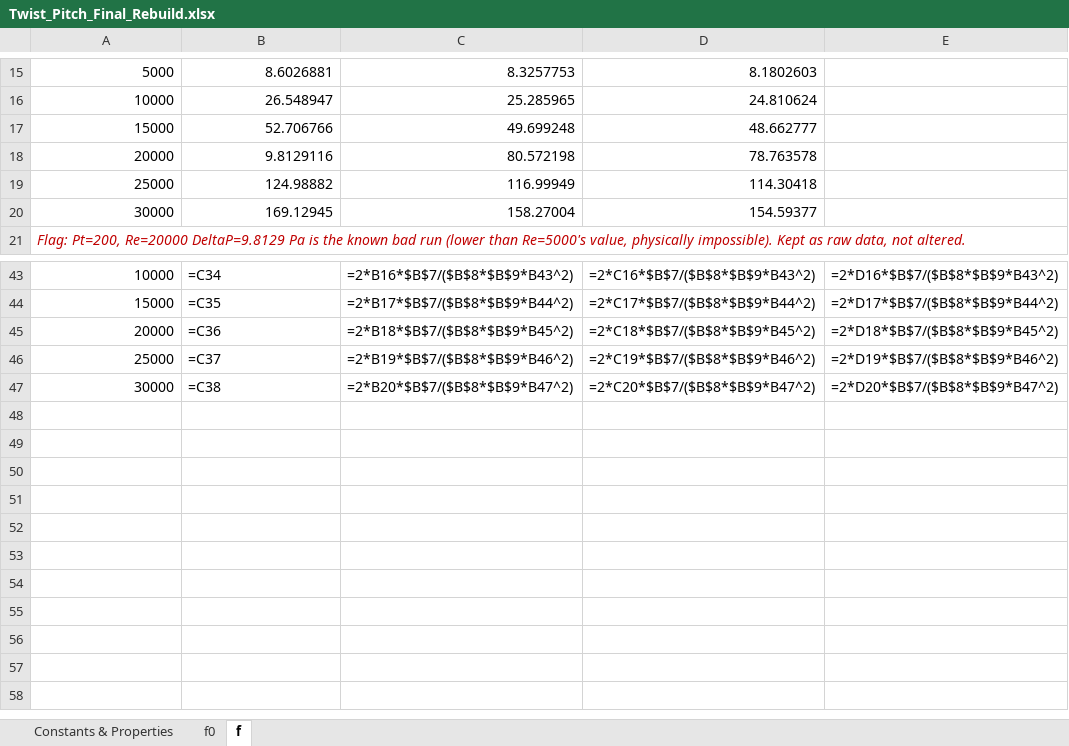
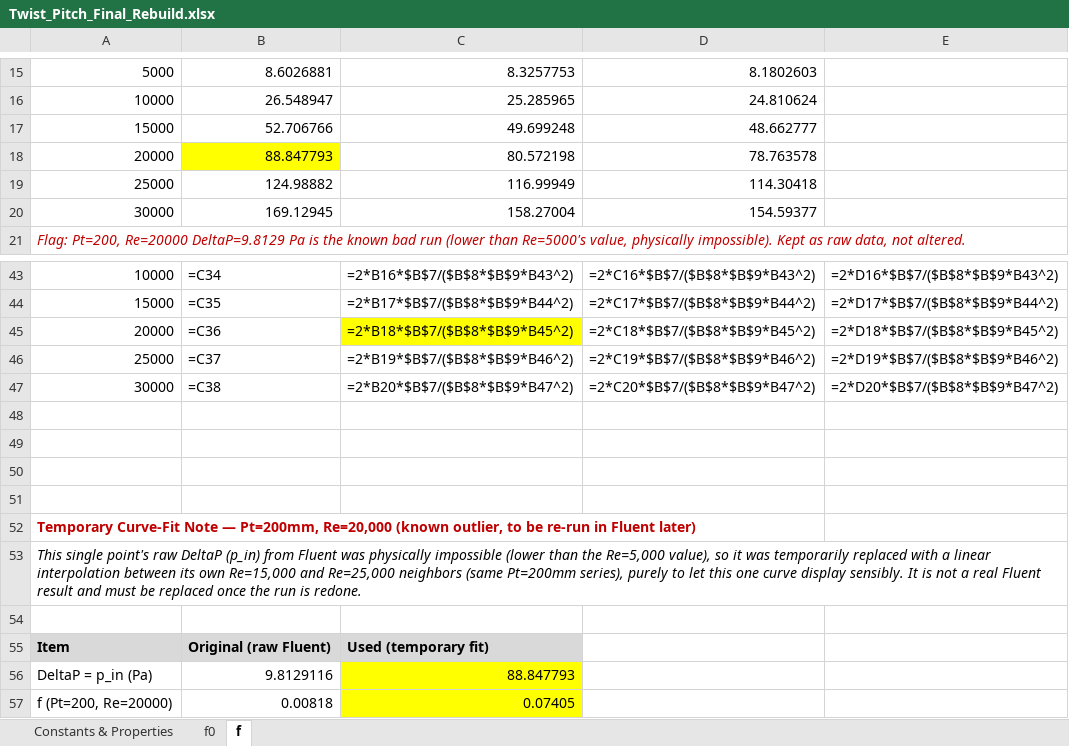
Before and after one commit to dhagax100/dhagax100, an Excel workbook: thesis/production-runs/Twist_Pitch_Final_Rebuild.xlsx, sheet f, drawn as a sheet; only a part is shown, gaps mark what is left out; values as stored, in another font and other column widths than the file's, no borders; formulas without a stored value are shown as written; charts and pictures not drawn; the diff names each change by its address in the sheet, - before the commit and + after, or states it on an @@ line.

```diff
--- a/thesis/production-runs/Twist_Pitch_Final_Rebuild.xlsx (sheet f)
+++ b/thesis/production-runs/Twist_Pitch_Final_Rebuild.xlsx (sheet f)
-B18: 9.8129116
+B18: 88.847793
-B18 fill: none
+B18 fill: #FFFF00
-C45 fill: none
+C45 fill: #FFFF00
+row 48: (empty)
+row 49: (empty)
+row 50: (empty)
+row 51: (empty)
+row 52: Temporary Curve-Fit Note — Pt=200mm, Re=20,000 (known outlier, to be re-run in Fluent later)
+row 53: This single point's raw DeltaP (p_in) from Fluent was physically impossible (lower than the Re=5,000 value), so it was temporarily replaced with a linear interpolation between its own Re=15,000 and Re=25,000 neighbors (same Pt=200mm series), purely to let this one curve display sensibly. It is not a real Fluent result and must be replaced once the run is redone.
+row 54: (empty)
+row 55: Item | Original (raw Fluent) | Used (temporary fit)
+row 56: DeltaP = p_in (Pa) | 9.8129116 | 88.847793
+row 57: f (Pt=200, Re=20000) | 0.00818 | 0.07405
```
Also changed, not shown: charts or pictures.
